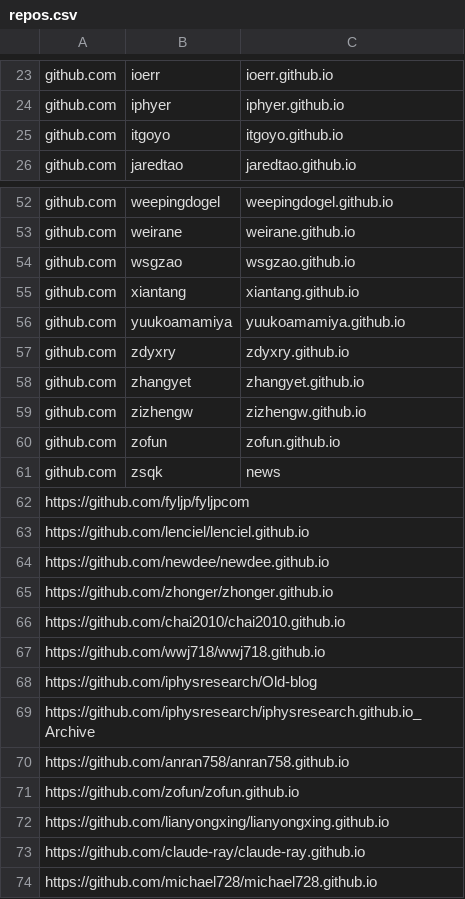
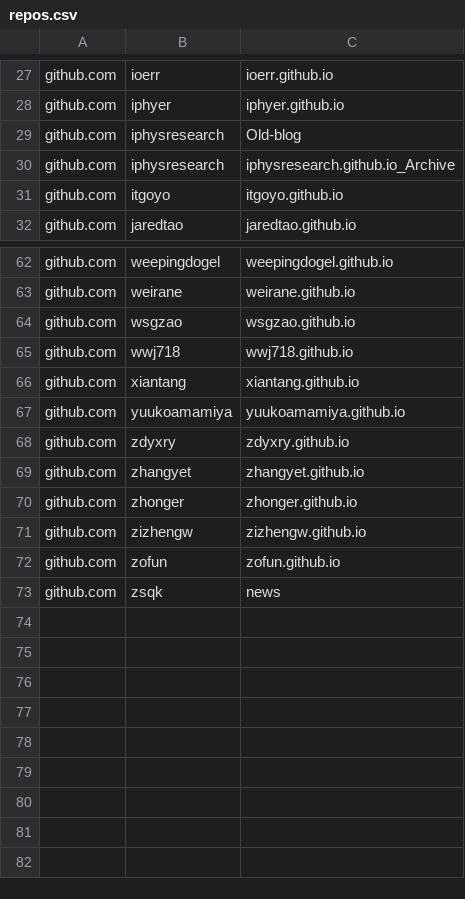
Before and after one commit to saveweb/Auto-backup-repo, a CSV file: repos.csv, drawn as a sheet; only a part is shown, gaps mark what is left out; the diff covers the shown part only.

```diff
--- a/repos.csv
+++ b/repos.csv
@@ -24,2 +28,4 @@ github.com,ioerr,ioerr.github.io
 github.com,iphyer,iphyer.github.io
+github.com,iphysresearch,Old-blog
+github.com,iphysresearch,iphysresearch.github.io_Archive
 github.com,itgoyo,itgoyo.github.io
@@ -54,2 +64,3 @@ github.com,weirane,weirane.github.io
 github.com,wsgzao,wsgzao.github.io
+github.com,wwj718,wwj718.github.io
 github.com,xiantang,xiantang.github.io
@@ -58,2 +69,3 @@ github.com,zdyxry,zdyxry.github.io
 github.com,zhangyet,zhangyet.github.io
+github.com,zhonger,zhonger.github.io
 github.com,zizhengw,zizhengw.github.io
@@ -61,14 +73 @@ github.com,zofun,zofun.github.io
 github.com,zsqk,news
-https://github.com/fyljp/fyljpcom
-https://github.com/lenciel/lenciel.github.io
-https://github.com/newdee/newdee.github.io
-https://github.com/zhonger/zhonger.github.io
-https://github.com/chai2010/chai2010.github.io
-https://github.com/wwj718/wwj718.github.io
-https://github.com/iphysresearch/Old-blog
-https://github.com/iphysresearch/iphysresearch.github.io_Archive
-https://github.com/anran758/anran758.github.io
-https://github.com/zofun/zofun.github.io
-https://github.com/lianyongxing/lianyongxing.github.io
-https://github.com/claude-ray/claude-ray.github.io
-https://github.com/michael728/michael728.github.io
```
Also changed, not shown: 8 added rows elsewhere in this file.
